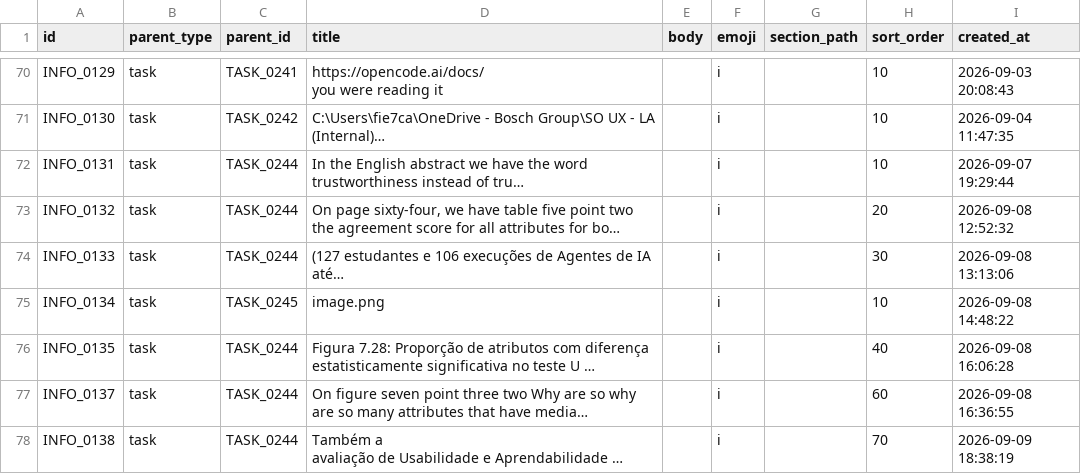
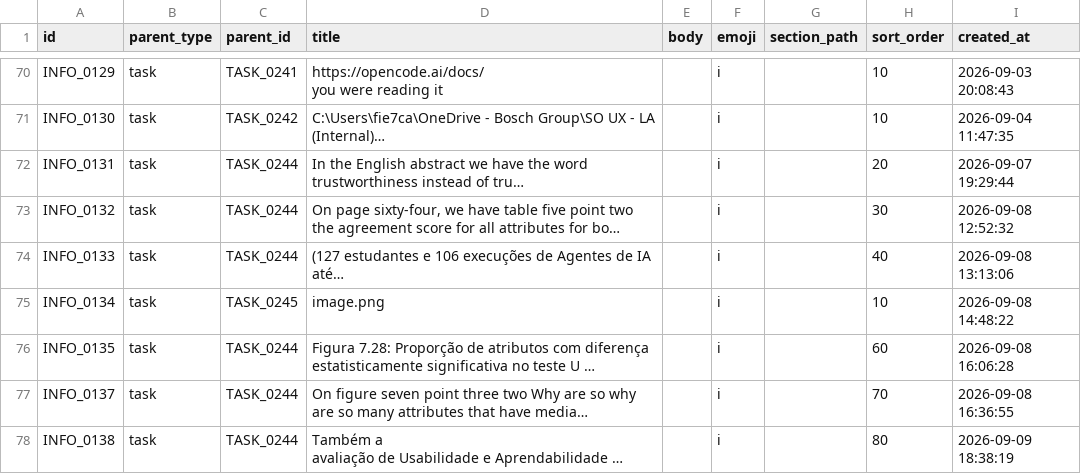
Before and after one commit to duducm2/scripts, a CSV file: tasks/data/info_points.csv, drawn as a sheet; only a part is shown, gaps mark what is left out; long unchanged cells end in …; the diff names each change by its address in the sheet, - before the commit and + after, or states it on an @@ line.

```diff
--- a/tasks/data/info_points.csv
+++ b/tasks/data/info_points.csv
-H72 (sort_order): 10
+H72 (sort_order): 20
-H73 (sort_order): 20
+H73 (sort_order): 30
-H74 (sort_order): 30
+H74 (sort_order): 40
-H76 (sort_order): 40
+H76 (sort_order): 60
-H77 (sort_order): 60
+H77 (sort_order): 70
-H78 (sort_order): 70
+H78 (sort_order): 80
```
Also changed, not shown: 2 other files.
